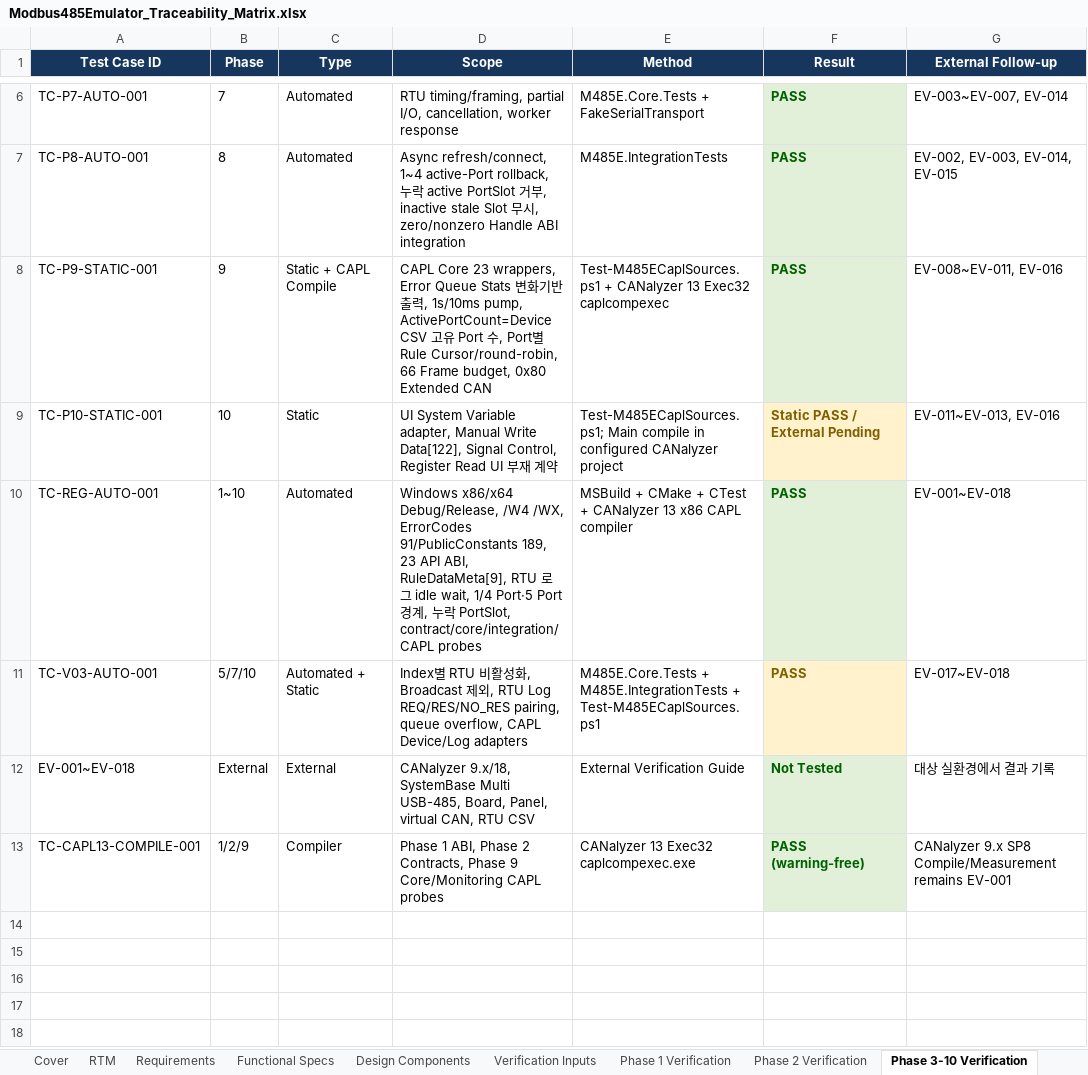
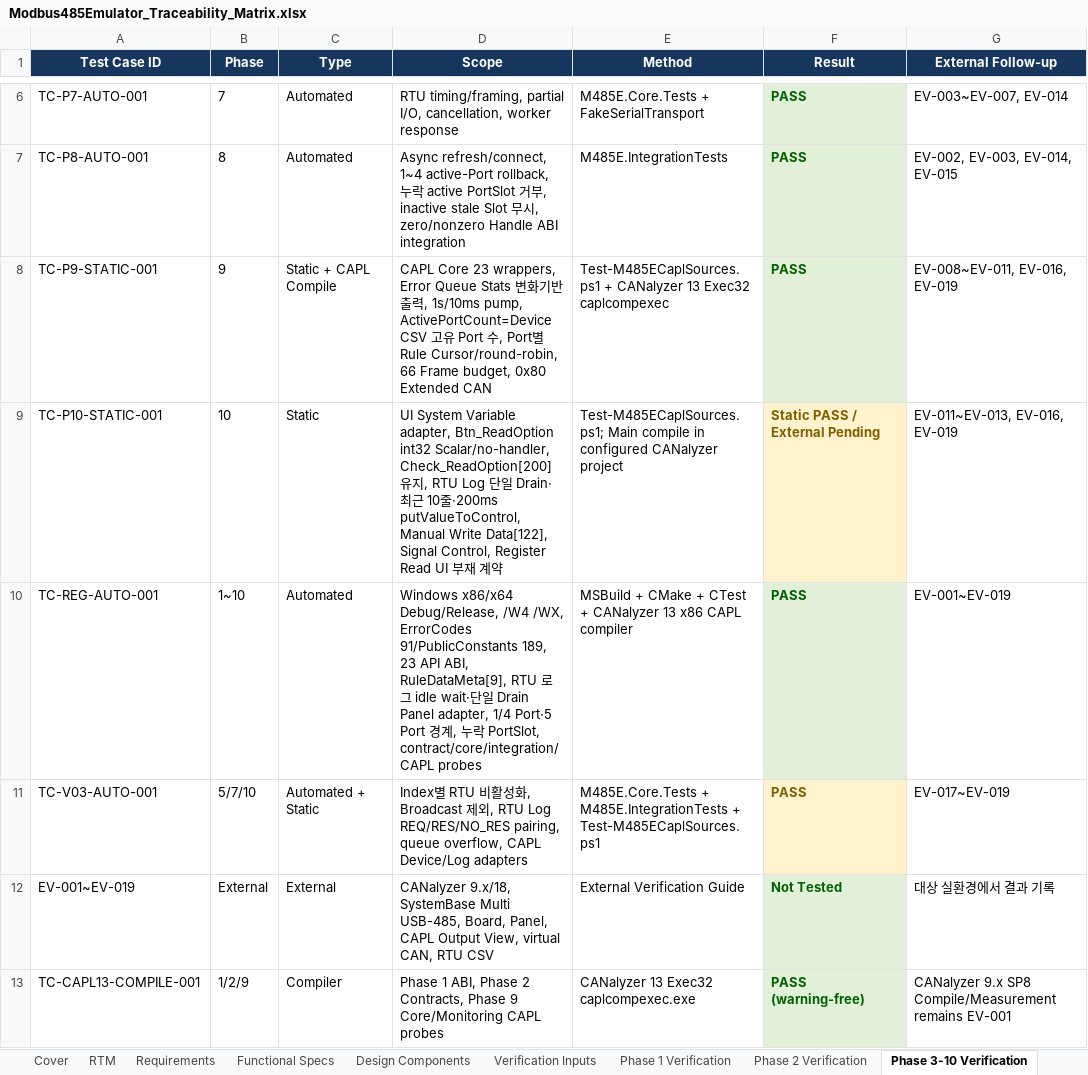
Before and after one commit to HJ-library/MB485Emul_for_CAPL, an Excel workbook: docs/04_Traceability/Modbus485Emulator_Traceability_Matrix.xlsx, sheet Phase 3-10 Verification, drawn as a sheet; only a part is shown, gaps mark what is left out; values as stored, in another font and other column widths than the file's, no borders; the diff names each change by its address in the sheet, - before the commit and + after, or states it on an @@ line.

```diff
--- a/docs/04_Traceability/Modbus485Emulator_Traceability_Matrix.xlsx (sheet Phase 3-10 Verification)
+++ b/docs/04_Traceability/Modbus485Emulator_Traceability_Matrix.xlsx (sheet Phase 3-10 Verification)
-G8 (External Follow-up): EV-008~EV-011, EV-016
+G8 (External Follow-up): EV-008~EV-011, EV-016, EV-019
-D9 (Scope): …Variable adapter, Manual Write…
+D9 (Scope): …Variable adapter, Btn_ReadOption int32 Scalar/no-handler, Check_ReadOption[200] 유지, RTU Log 단일 Drain·최근 10줄·200ms putValueToControl, Manual Write…
-G9 (External Follow-up): EV-011~EV-013, EV-016
+G9 (External Follow-up): EV-011~EV-013, EV-016, EV-019
-D10 (Scope): …idle wait, 1/4 Port·5…
+D10 (Scope): …idle wait·단일 Drain Panel adapter, 1/4 Port·5…
-G10 (External Follow-up): EV-001~EV-018
+G10 (External Follow-up): EV-001~EV-019
-G11 (External Follow-up): EV-017~EV-018
+G11 (External Follow-up): EV-017~EV-019
-A12 (Test Case ID): EV-001~EV-018
+A12 (Test Case ID): EV-001~EV-019
-D12 (Scope): …Board, Panel, virtual CAN,…
+D12 (Scope): …Board, Panel, CAPL Output View, virtual CAN,…
```
Also changed, not shown: sheet RTM, sheet Requirements, sheet Design Components, sheet Cover, sheet Verification Inputs, sheet Functional Specs, docs/05_Test/Modbus485Emulator_External_Test_Result.xlsx, examples/M485E_Test/M485E_Test_Reference.xlsx, 28 other files.
